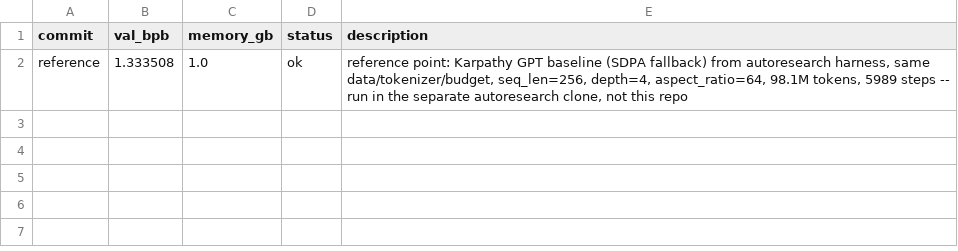
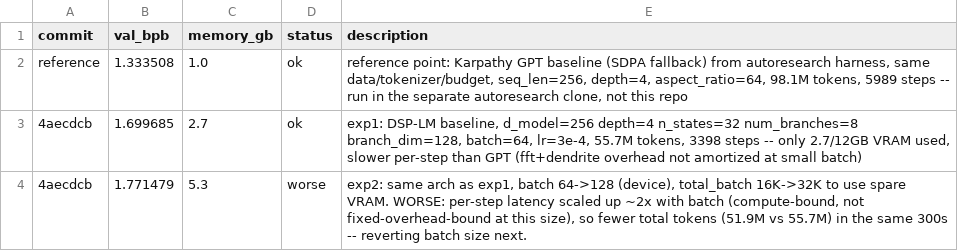
Before and after one commit to angrysky56/Deterministic-Structural-Plasticity-Language-Model, a TSV file: research_harness/results.tsv, drawn as a sheet.

```diff
--- a/research_harness/results.tsv
+++ b/research_harness/results.tsv
@@ -2 +2,3 @@ commit	val_bpb	memory_gb	status	description
 reference	1.333508	1.0	ok	reference point: Karpathy GPT baseline (SDPA fallback) from autoresearch harness, same data/tokenizer/budget, seq_len=256, depth=4, aspect_ratio=64, 98.1M tokens, 5989 steps -- run in the separate autoresearch clone, not this repo
+4aecdcb	1.699685	2.7	ok	exp1: DSP-LM baseline, d_model=256 depth=4 n_states=32 num_branches=8 branch_dim=128, batch=64, lr=3e-4, 55.7M tokens, 3398 steps -- only 2.7/12GB VRAM used, slower per-step than GPT (fft+dendrite overhead not amortized at small batch)
+4aecdcb	1.771479	5.3	worse	exp2: same arch as exp1, batch 64->128 (device), total_batch 16K->32K to use spare VRAM. WORSE: per-step latency scaled up ~2x with batch (compute-bound, not fixed-overhead-bound at this size), so fewer total tokens (51.9M vs 55.7M) in the same 300s -- reverting batch size next.
```
Also changed, not shown: 1 other file.
